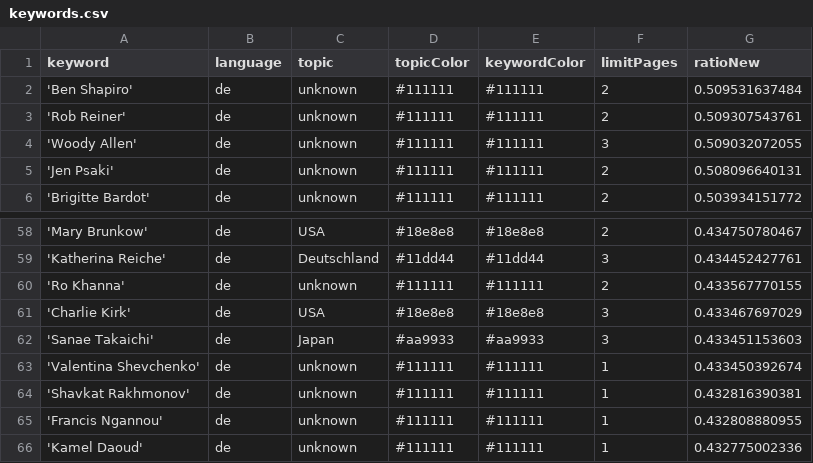
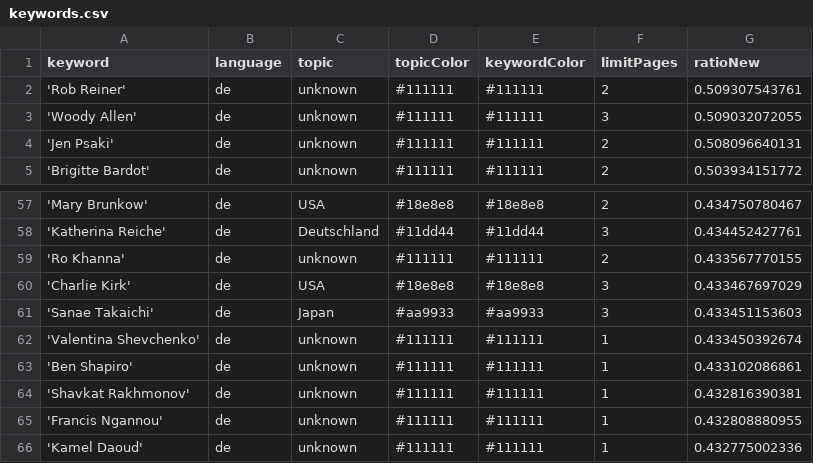
Before and after one commit to JoPhi24-news/leuteFluesterer, a CSV file: keywords.csv, drawn as a sheet; only a part is shown, gaps mark what is left out.

Commit message:
Commit from GitHub Actions (harvest:0.0)

```diff
--- a/keywords.csv
+++ b/keywords.csv
@@ -1,3 +1,2 @@
 keyword,language,topic,topicColor,keywordColor,limitPages,ratioNew
-'Ben Shapiro',de,unknown,#111111,#111111,2,0.509531637484
 'Rob Reiner',de,unknown,#111111,#111111,2,0.509307543761
@@ -63,2 +62,3 @@ keyword,language,topic,topicColor,keywordColor,limitPages,ratioNew
 'Valentina Shevchenko',de,unknown,#111111,#111111,1,0.433450392674
+'Ben Shapiro',de,unknown,#111111,#111111,1,0.433102086861
 'Shavkat Rakhmonov',de,unknown,#111111,#111111,1,0.432816390381
```
